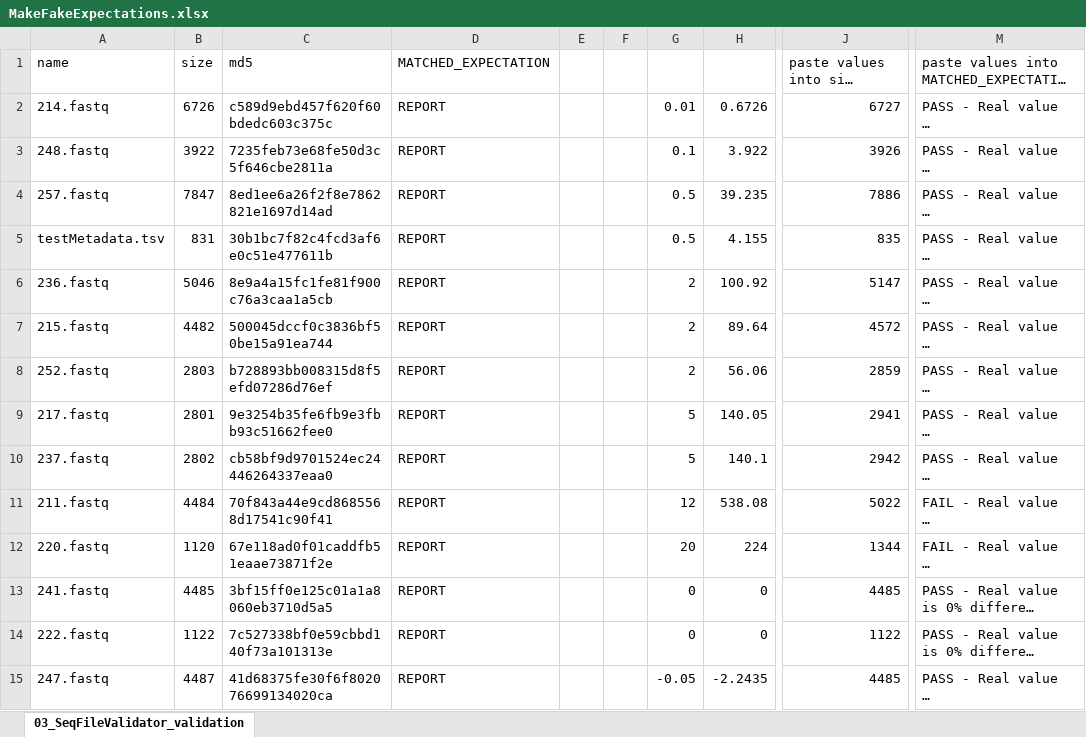
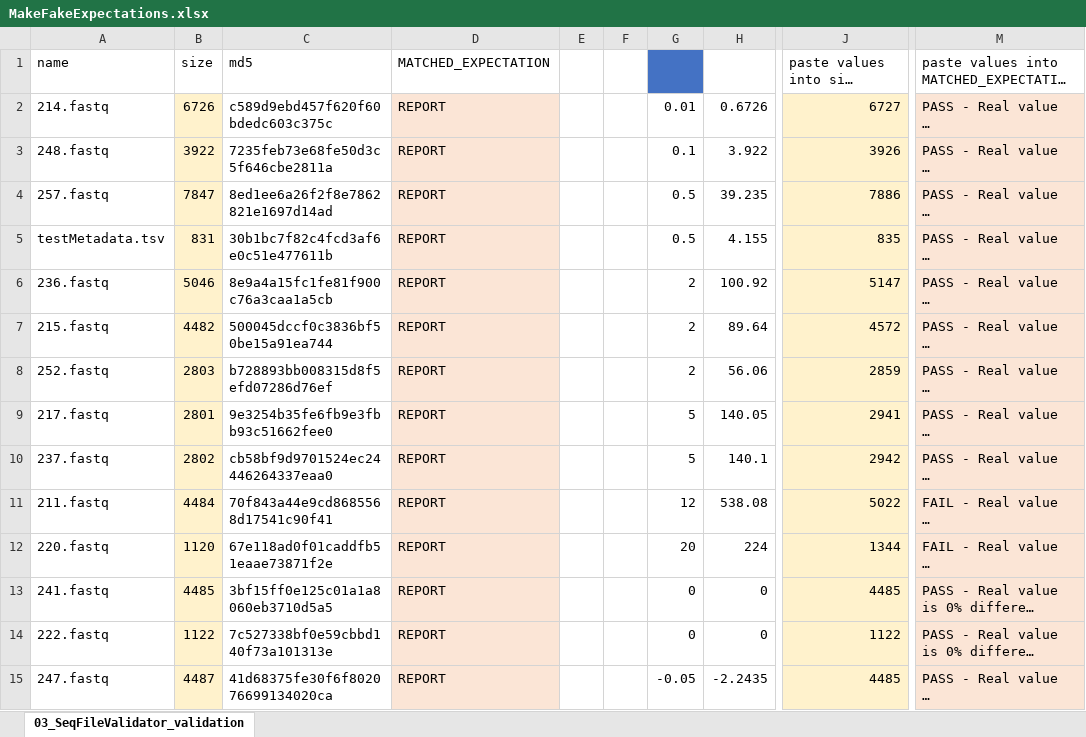
Before and after one commit to BioLockJ-Dev-Team/sheepdog_testing_suite, an Excel workbook: tiny/validation/validationUtil/part9_softValidation/MakeFakeExpectations.xlsx, sheet 03_SeqFileValidator_validation, drawn as a sheet; only a part is shown, gaps mark what is left out; long unchanged cells end in …; values as stored, in another font and other column widths than the file's, no borders; the diff covers the shown part only; the diff names each change by its address in the sheet, - before the commit and + after, or states it on an @@ line.

Commit message:
Introduce and use the CheckPipelineFiles module for the test suite. Finish updating the validation tests.

```diff
--- a/tiny/validation/validationUtil/part9_softValidation/MakeFakeExpectations.xlsx (sheet 03_SeqFileValidator_validation)
+++ b/tiny/validation/validationUtil/part9_softValidation/MakeFakeExpectations.xlsx (sheet 03_SeqFileValidator_validation)
-G1 fill: none
+G1 fill: #4472C4
-B2:B15 fill: none
+B2:B15 fill: #FFF2CC
-D2:D15 fill: none
+D2:D15 fill: #FBE5D6
-J2:J15 fill: none
+J2:J15 fill: #FFF2CC
-M2:M15 fill: none
+M2:M15 fill: #FBE5D6
```
Also changed, not shown: 8 added rows, 2 removed rows, 2 edited cells and cell formats elsewhere in this sheet, 29 other files.
